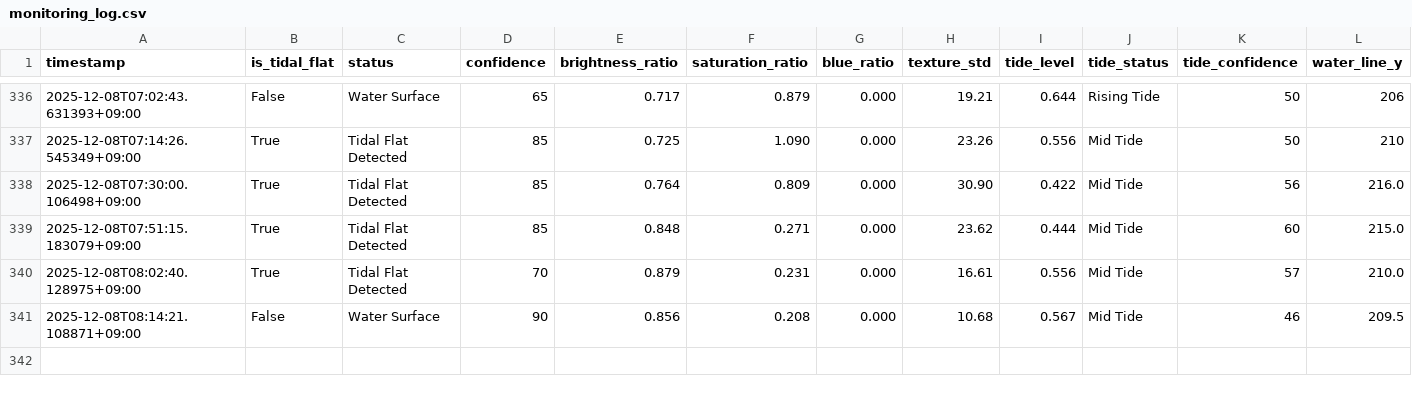
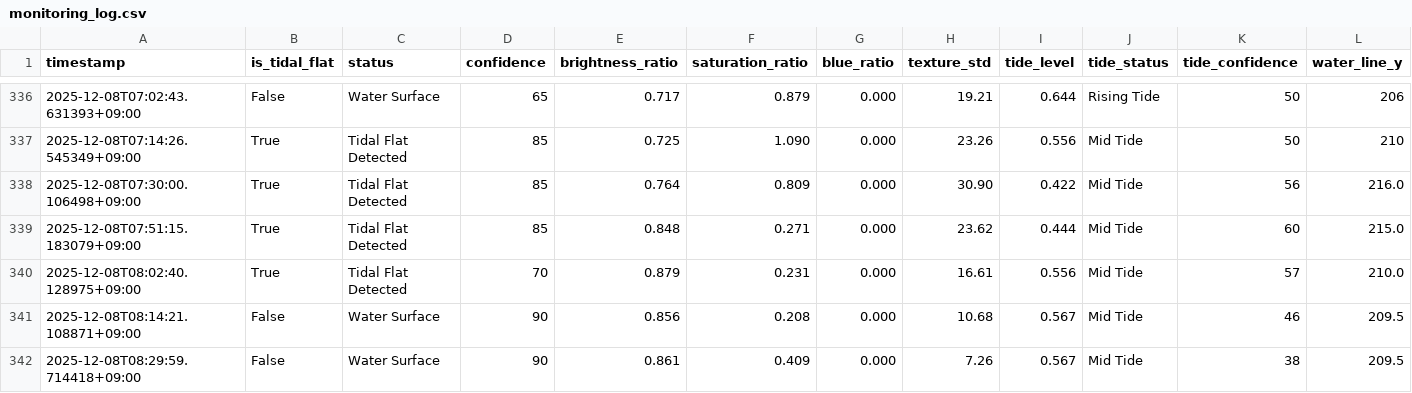
Before and after one commit to kitsukisaiseikyo-byte/nayako-higata, a CSV file: results/monitoring_log.csv, drawn as a sheet; only a part is shown, gaps mark what is left out; rows hold the shown columns only; the diff names each change by its address in the sheet, - before the commit and + after, or states it on an @@ line.

```diff
--- a/results/monitoring_log.csv
+++ b/results/monitoring_log.csv
+row 342: 2025-12-08T08:29:59.714418+09:00 | False | Water Surface | 90 | 0.861 | 0.409 | 0.000 | 7.26 | 0.567 | Mid Tide | 38 | 209.5
```
Also changed, not shown: 3 other files.
